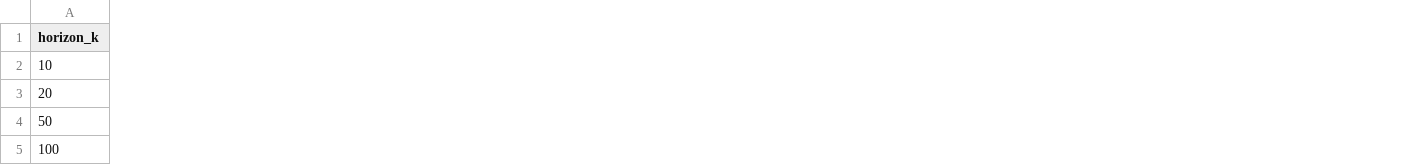
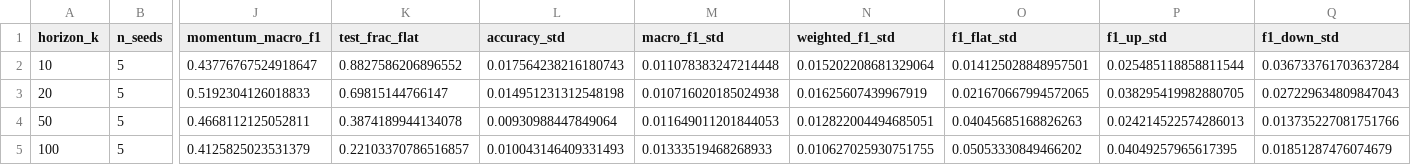
Before and after one commit to aaravsin-1/ML_Project_2026, a CSV file: artifacts/experiment_b_signal_decay.csv, drawn as a sheet; only a part is shown, gaps mark what is left out; the diff covers the shown part only; the diff names each change by its address in the sheet, - before the commit and + after, or states it on an @@ line.

```diff
--- a/artifacts/experiment_b_signal_decay.csv
+++ b/artifacts/experiment_b_signal_decay.csv
+column B (n_seeds), rows 2-5: all 5
+column J (momentum_macro_f1), rows 2-5: 0.43776767524918647 | 0.5192304126018833 | 0.4668112125052811 | 0.4125825023531379
+column K (test_frac_flat), rows 2-5: 0.8827586206896552 | 0.69815144766147 | 0.3874189944134078 | 0.22103370786516857
+column L (accuracy_std), rows 2-5: 0.017564238216180743 | 0.014951231312548198 | 0.00930988447849064 | 0.010043146409331493
+column M (macro_f1_std), rows 2-5: 0.011078383247214448 | 0.010716020185024938 | 0.011649011201844053 | 0.01333519468268933
+column N (weighted_f1_std), rows 2-5: 0.015202208681329064 | 0.01625607439967919 | 0.012822004494685051 | 0.010627025930751755
+column O (f1_flat_std), rows 2-5: 0.014125028848957501 | 0.021670667994572065 | 0.04045685168826263 | 0.05053330849466202
+column P (f1_up_std), rows 2-5: 0.025485118858811544 | 0.038295419982880705 | 0.024214522574286013 | 0.04049257965617395
+column Q (f1_down_std), rows 2-5: 0.036733761703637284 | 0.027229634809847043 | 0.013735227081751766 | 0.01851287476074679
```
Also changed, not shown: 3 added columns and 28 edited cells elsewhere in this file, artifacts/experiment_a_results.csv, artifacts/experiment_c_ablation_results.csv, 52 other files.
